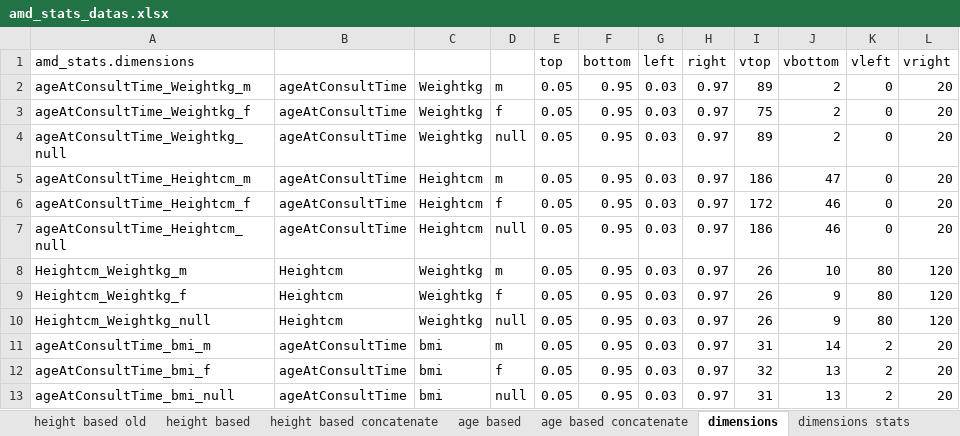
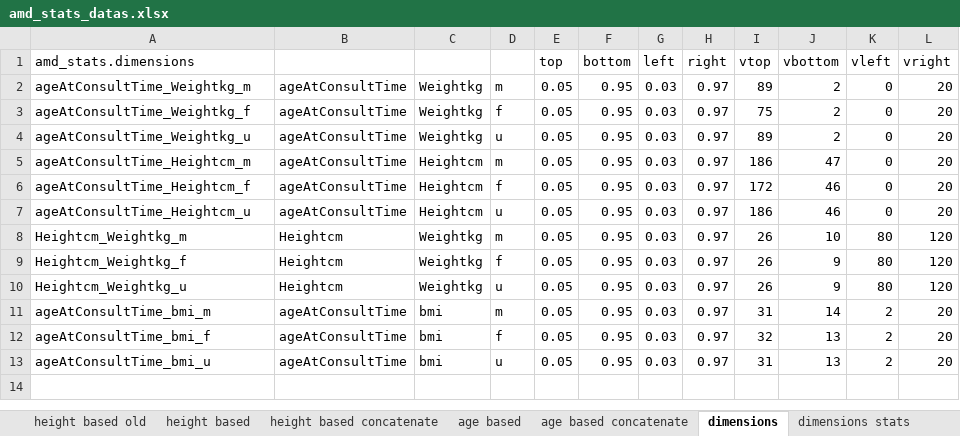
Before and after one commit to jehon/cryptomedic, an Excel workbook: app/webroot/angular/references/amd_stats_datas.xlsx, sheet dimensions, drawn as a sheet; values as stored, in another font and other column widths than the file's, no borders; the diff names each change by its address in the sheet, - before the commit and + after, or states it on an @@ line.

Commit message:
Sex = null -> sex = "u"

```diff
--- a/app/webroot/angular/references/amd_stats_datas.xlsx (sheet dimensions)
+++ b/app/webroot/angular/references/amd_stats_datas.xlsx (sheet dimensions)
-A4 (amd_stats.dimensions): ageAtConsultTime_Weightkg_null
+A4 (amd_stats.dimensions): ageAtConsultTime_Weightkg_u
-D4: null
+D4: u
-A7 (amd_stats.dimensions): ageAtConsultTime_Heightcm_null
+A7 (amd_stats.dimensions): ageAtConsultTime_Heightcm_u
-D7: null
+D7: u
-A10 (amd_stats.dimensions): Heightcm_Weightkg_null
+A10 (amd_stats.dimensions): Heightcm_Weightkg_u
-D10: null
+D10: u
-A13 (amd_stats.dimensions): ageAtConsultTime_bmi_null
+A13 (amd_stats.dimensions): ageAtConsultTime_bmi_u
-D13: null
+D13: u
```
Also changed, not shown: sheet dimensions stats, 3 other files.
